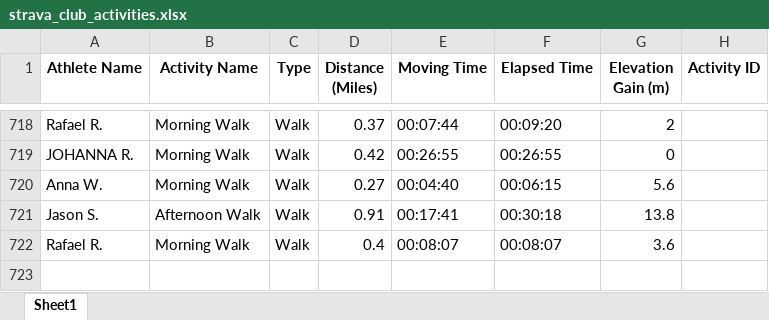
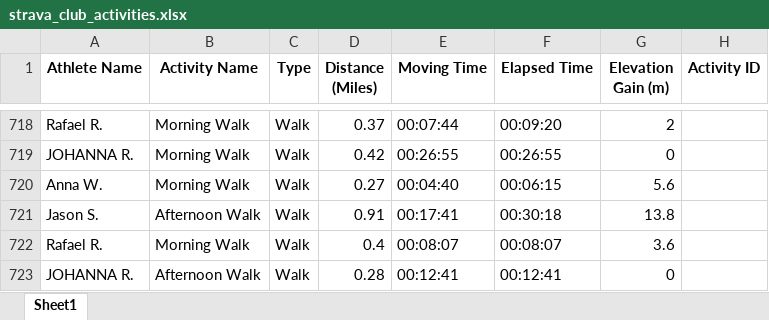
Before and after one commit to aiteam5-hub/TeamDistanceChallenge, an Excel workbook: strava_club_activities.xlsx, sheet Sheet1, drawn as a sheet; only a part is shown, gaps mark what is left out; values as stored, in another font and other column widths than the file's, no borders; the diff names each change by its address in the sheet, - before the commit and + after, or states it on an @@ line.

```diff
--- a/strava_club_activities.xlsx (sheet Sheet1)
+++ b/strava_club_activities.xlsx (sheet Sheet1)
+row 723: JOHANNA R. | Afternoon Walk | Walk | 0.28 | 00:12:41 | 00:12:41 | 0
```
Also changed, not shown: 1 other file.
